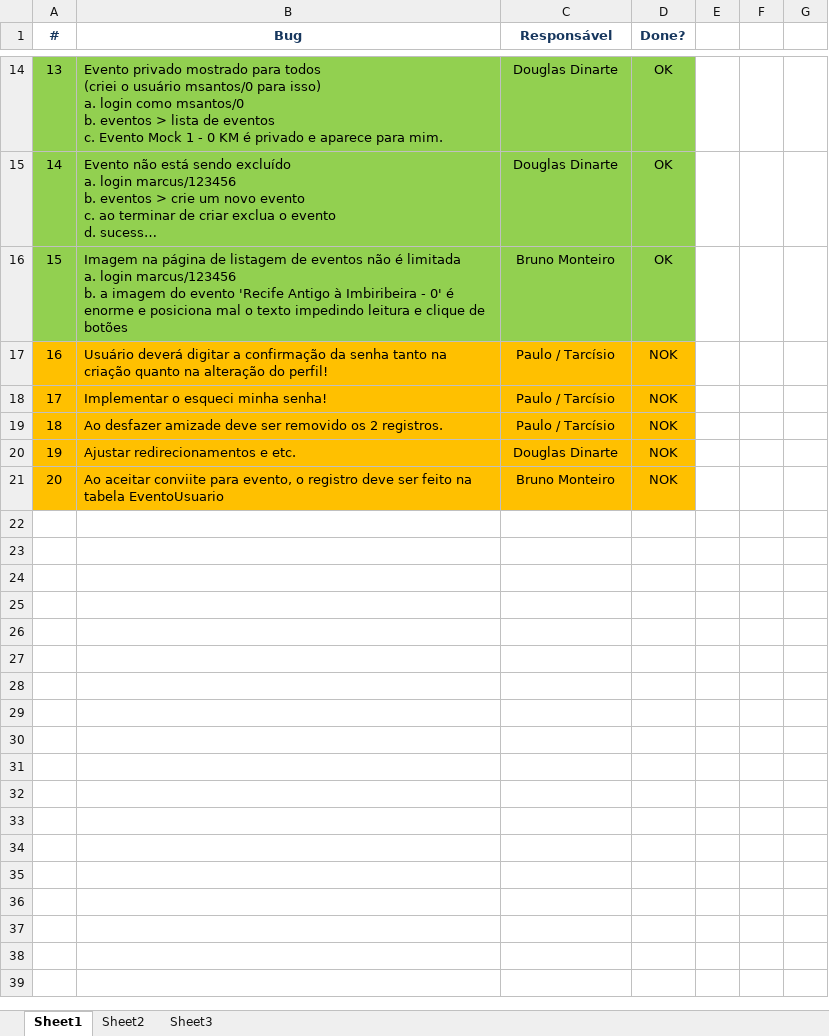
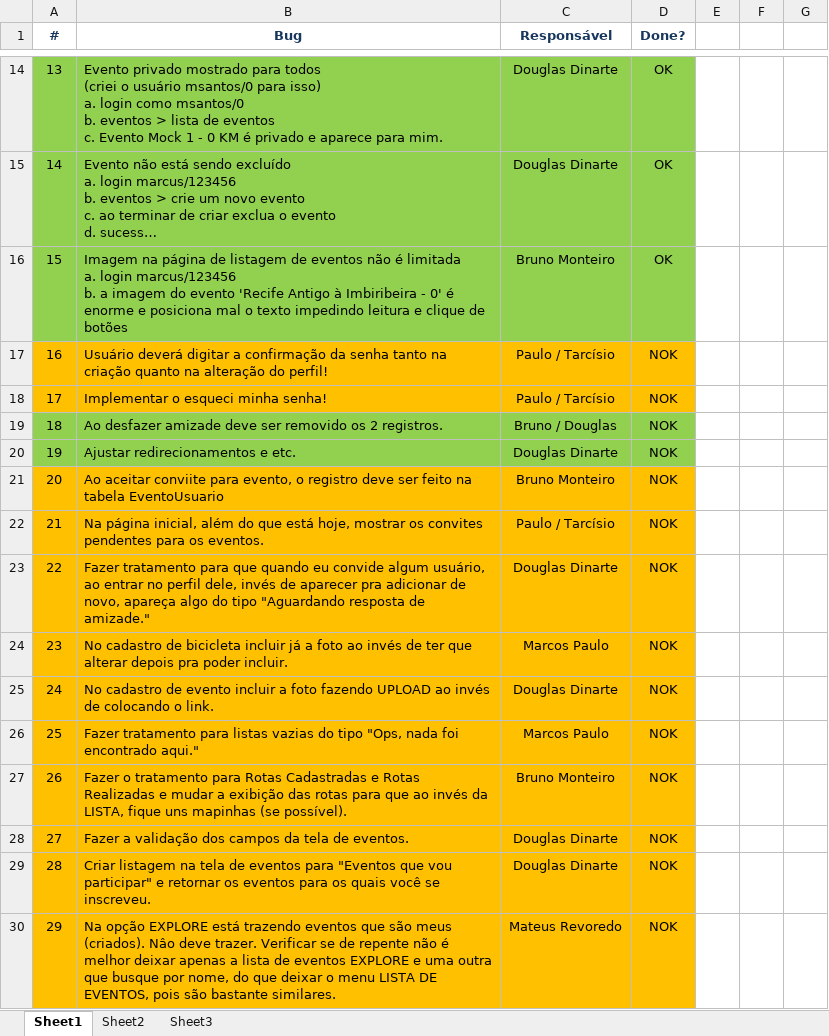
Before and after one commit to marcosisocram/fusioness, an Excel workbook: Trunk/Doc/Planilha BugFix #1.xlsx, sheet Sheet1, drawn as a sheet; only a part is shown, gaps mark what is left out; long unchanged cells end in …; values as stored, in another font and other column widths than the file's, no borders; table styles not drawn; the diff names each change by its address in the sheet, - before the commit and + after, or states it on an @@ line.

```diff
--- a/Trunk/Doc/Planilha BugFix #1.xlsx (sheet Sheet1)
+++ b/Trunk/Doc/Planilha BugFix #1.xlsx (sheet Sheet1)
-A19:D20 fill: #FFC000
+A19:D20 fill: #92D050
-C19 (Responsável): Paulo / Tarcísio
+C19 (Responsável): Bruno / Douglas
+row 22: 21 | Na página inicial, além do que está hoje, mostrar os convites pendentes para os eventos. | Paulo / Tarcísio | NOK
+row 23: 22 | Fazer tratamento para que quando eu convide algum usuário, ao entrar no perfil dele, invés de aparecer pra adicionar de novo, apareça algo do tipo "Aguardando resposta de amizade." | Douglas Dinarte | NOK
+row 24: 23 | No cadastro de bicicleta incluir já a foto ao invés de ter que alterar depois pra poder incluir. | Marcos Paulo | NOK
+row 25: 24 | No cadastro de evento incluir a foto fazendo UPLOAD ao invés de colocando o link. | Douglas Dinarte | NOK
+row 26: 25 | Fazer tratamento para listas vazias do tipo "Ops, nada foi encontrado aqui." | Marcos Paulo | NOK
+row 27: 26 | Fazer o tratamento para Rotas Cadastradas e Rotas Realizadas e mudar a exibição das rotas para que ao invés da LISTA, fique uns mapinhas (se possível). | Bruno Monteiro | NOK
+row 28: 27 | Fazer a validação dos campos da tela de eventos. | Douglas Dinarte | NOK
+row 29: 28 | Criar listagem na tela de eventos para "Eventos que vou participar" e retornar os eventos para os quais você se inscreveu. | Douglas Dinarte | NOK
+row 30: 29 | Na opção EXPLORE está trazendo eventos que são meus (criados). Nâo deve trazer. Verificar se de repente não é melhor deixar apenas a lista de eventos EXPLORE e uma outra que busque por nome, do que deixar o menu LISTA DE EVENTOS, pois são bastante similares. | Mateus Revoredo | NOK
```
Also changed, not shown: 20 other files.
